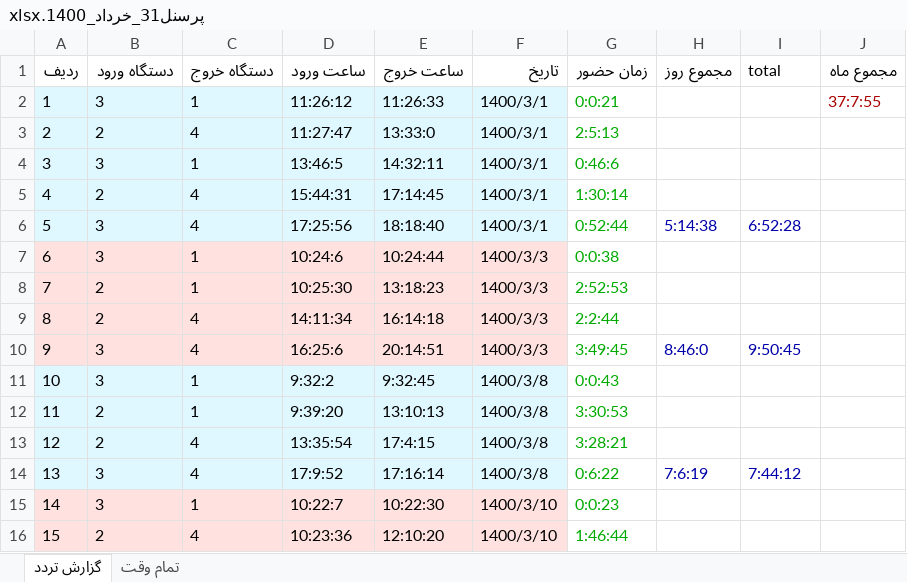
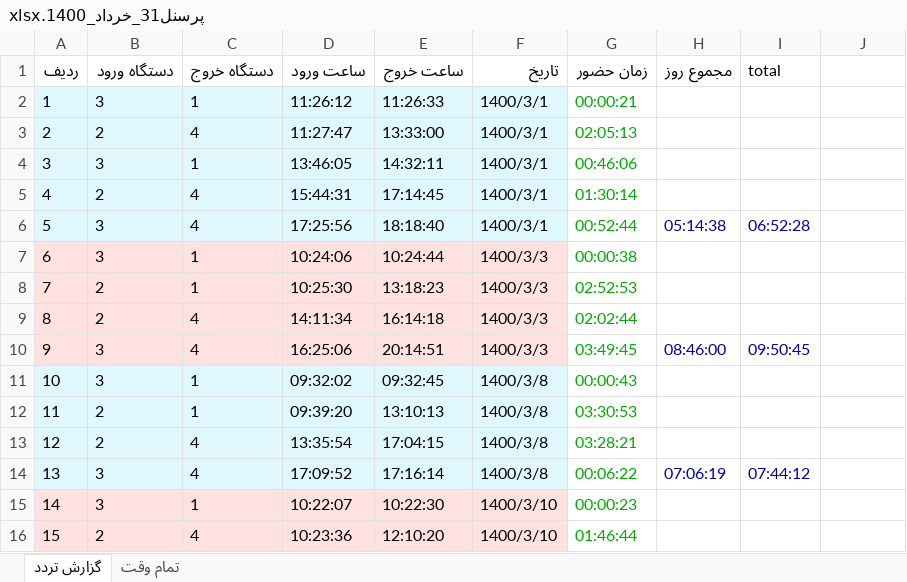
Before and after one commit to fdmxfarhan/sibche-commute, an Excel workbook: public/output/personel-31/پرسنل31_خرداد_1400.xlsx, sheet گزارش تردد, drawn as a sheet; only a part is shown; values as stored, in another font and other column widths than the file's, no borders; the diff covers the shown part only; the diff names each change by its address in the sheet, - before the commit and + after, or states it on an @@ line.

```diff
--- a/public/output/personel-31/پرسنل31_خرداد_1400.xlsx (sheet گزارش تردد)
+++ b/public/output/personel-31/پرسنل31_خرداد_1400.xlsx (sheet گزارش تردد)
-J1: مجموع ماه
+J1: (empty)
-G2 (زمان حضور): 0:0:21
+G2 (زمان حضور): 00:00:21
-J2: 37:7:55
+J2: (empty)
-E3 (ساعت خروج): 13:33:0
+E3 (ساعت خروج): 13:33:00
-G3 (زمان حضور): 2:5:13
+G3 (زمان حضور): 02:05:13
-D4 (ساعت ورود): 13:46:5
+D4 (ساعت ورود): 13:46:05
-G4 (زمان حضور): 0:46:6
+G4 (زمان حضور): 00:46:06
-G5 (زمان حضور): 1:30:14
+G5 (زمان حضور): 01:30:14
-G6 (زمان حضور): 0:52:44
+G6 (زمان حضور): 00:52:44
-H6 (مجموع روز): 5:14:38
+H6 (مجموع روز): 05:14:38
-I6 (total): 6:52:28
+I6 (total): 06:52:28
-D7 (ساعت ورود): 10:24:6
+D7 (ساعت ورود): 10:24:06
-G7 (زمان حضور): 0:0:38
+G7 (زمان حضور): 00:00:38
-G8 (زمان حضور): 2:52:53
+G8 (زمان حضور): 02:52:53
-G9 (زمان حضور): 2:2:44
+G9 (زمان حضور): 02:02:44
-D10 (ساعت ورود): 16:25:6
+D10 (ساعت ورود): 16:25:06
-G10 (زمان حضور): 3:49:45
+G10 (زمان حضور): 03:49:45
-H10 (مجموع روز): 8:46:0
+H10 (مجموع روز): 08:46:00
-I10 (total): 9:50:45
+I10 (total): 09:50:45
-D11 (ساعت ورود): 9:32:2
+D11 (ساعت ورود): 09:32:02
-E11 (ساعت خروج): 9:32:45
+E11 (ساعت خروج): 09:32:45
-G11 (زمان حضور): 0:0:43
+G11 (زمان حضور): 00:00:43
-D12 (ساعت ورود): 9:39:20
+D12 (ساعت ورود): 09:39:20
-G12 (زمان حضور): 3:30:53
+G12 (زمان حضور): 03:30:53
-E13 (ساعت خروج): 17:4:15
+E13 (ساعت خروج): 17:04:15
-G13 (زمان حضور): 3:28:21
+G13 (زمان حضور): 03:28:21
-D14 (ساعت ورود): 17:9:52
+D14 (ساعت ورود): 17:09:52
-G14 (زمان حضور): 0:6:22
+G14 (زمان حضور): 00:06:22
-H14 (مجموع روز): 7:6:19
+H14 (مجموع روز): 07:06:19
-I14 (total): 7:44:12
+I14 (total): 07:44:12
-D15 (ساعت ورود): 10:22:7
+D15 (ساعت ورود): 10:22:07
-G15 (زمان حضور): 0:0:23
+G15 (زمان حضور): 00:00:23
-G16 (زمان حضور): 1:46:44
+G16 (زمان حضور): 01:46:44
```
Also changed, not shown: 2 added rows and 15 edited cells elsewhere in this sheet, sheet تمام وقت, public/output/personel-31/پرسنل31_آبان_1400.xlsx, public/output/personel-31/پرسنل31_آذر_1400.xlsx, 37 other files.
